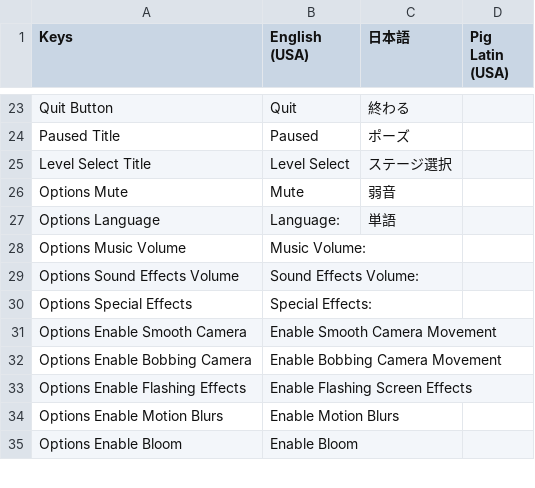
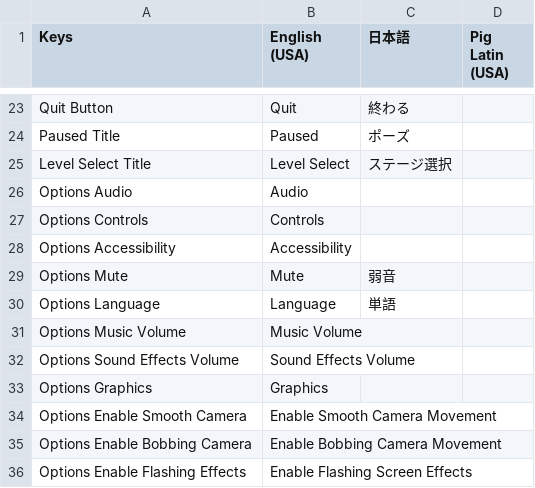
Before and after one commit to OmiyaGames/template-unity-project, a CSV file: Assets/Translations.csv, drawn as a sheet; only a part is shown, gaps mark what is left out; the shorter side is filled out with more unchanged rows; the diff covers the shown part only.

```diff
--- a/Assets/Translations.csv
+++ b/Assets/Translations.csv
@@ -25,7 +25,10 @@ Paused Title,Paused,ポーズ,
 Level Select Title,Level Select,ステージ選択,
+Options Audio,Audio,,
+Options Controls,Controls,,
+Options Accessibility,Accessibility,,
 Options Mute,Mute,弱音,
-Options Language,Language:,単語,
-Options Music Volume,Music Volume:,,
-Options Sound Effects Volume,Sound Effects Volume:,,
-Options Special Effects,Special Effects:,,
+Options Language,Language,単語,
+Options Music Volume,Music Volume,,
+Options Sound Effects Volume,Sound Effects Volume,,
+Options Graphics,Graphics,,
 Options Enable Smooth Camera,Enable Smooth Camera Movement,,
```
Also changed, not shown: 1 added row and 14 edited cells elsewhere in this file, 21 other files.
